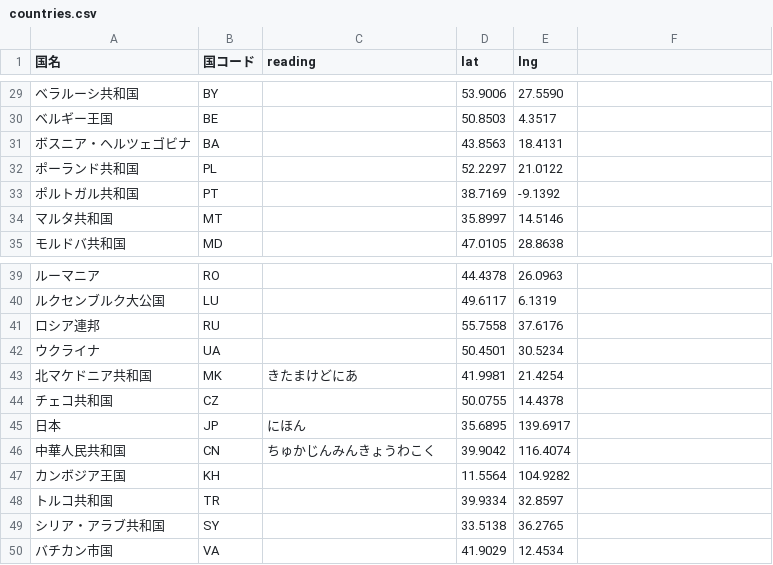
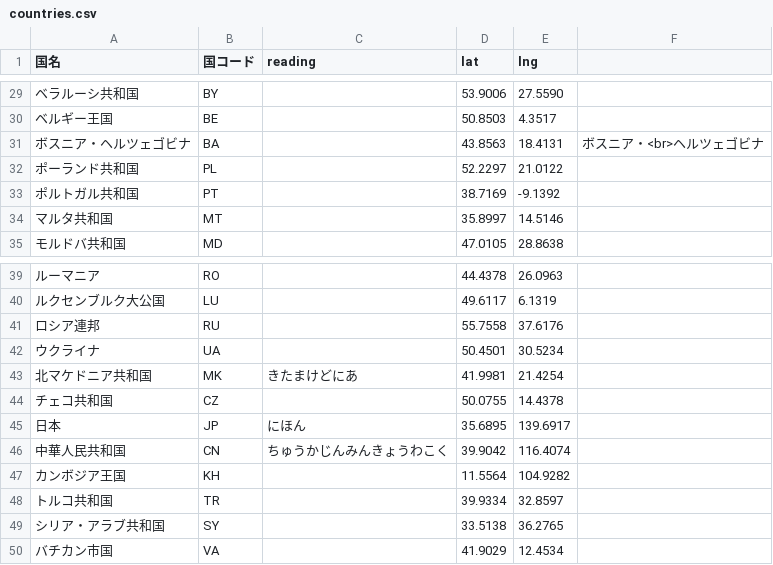
Before and after one commit to hyukis1867/World-Heritage-map, a CSV file: countries.csv, drawn as a sheet; only a part is shown, gaps mark what is left out; the diff names each change by its address in the sheet, - before the commit and + after, or states it on an @@ line.

Commit message:
Add files via upload

```diff
--- a/countries.csv
+++ b/countries.csv
-F31: (empty)
+F31: ボスニア・<br>ヘルツェゴビナ
-C46 (reading): ちゅかじんみんきょうわこく
+C46 (reading): ちゅうかじんみんきょうわこく
```
